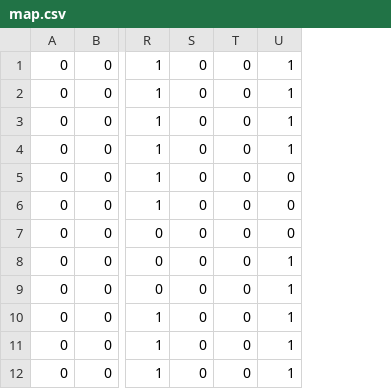
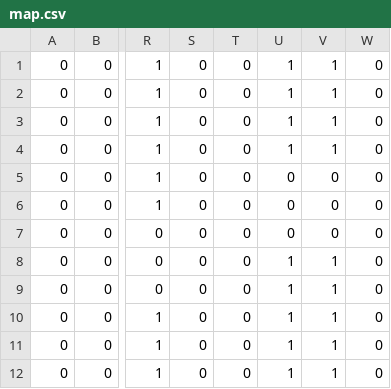
Before and after one commit to Nevens-fr/Flappy-bird, a CSV file: Assets/map.csv, drawn as a sheet; only a part is shown, gaps mark what is left out; the diff names each change by its address in the sheet, - before the commit and + after, or states it on an @@ line.

```diff
--- a/Assets/map.csv
+++ b/Assets/map.csv
+column V, rows 1-12: 1 | 1 | 1 | 1 | 0 | 0 | 0 | 1 | 1 | 1 | 1 | 1
+column W, rows 1-12: all 0
```
Also changed, not shown: 3 other files.
